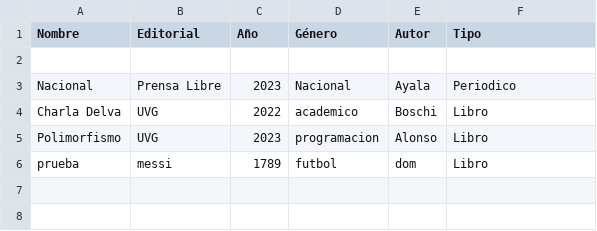
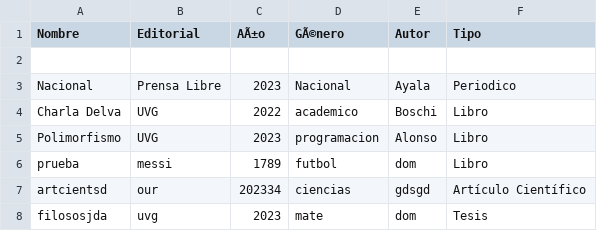
Before and after one commit to AleWWH1104/PolimorfismoHerencia, a CSV file: Bibliografias.csv, drawn as a sheet; the diff names each change by its address in the sheet, - before the commit and + after, or states it on an @@ line.

Commit message:
Implementacion de generar referencia de tesis y artCient en el menu

```diff
--- a/Bibliografias.csv
+++ b/Bibliografias.csv
-C1: Año
+C1: AÃ±o
-D1: Género
+D1: GÃ©nero
+row 7: artcientsd | our | 202334 | ciencias | gdsgd | Artículo Científico
+row 8: filososjda | uvg | 2023 | mate | dom | Tesis
```
Also changed, not shown: 2 other files.
